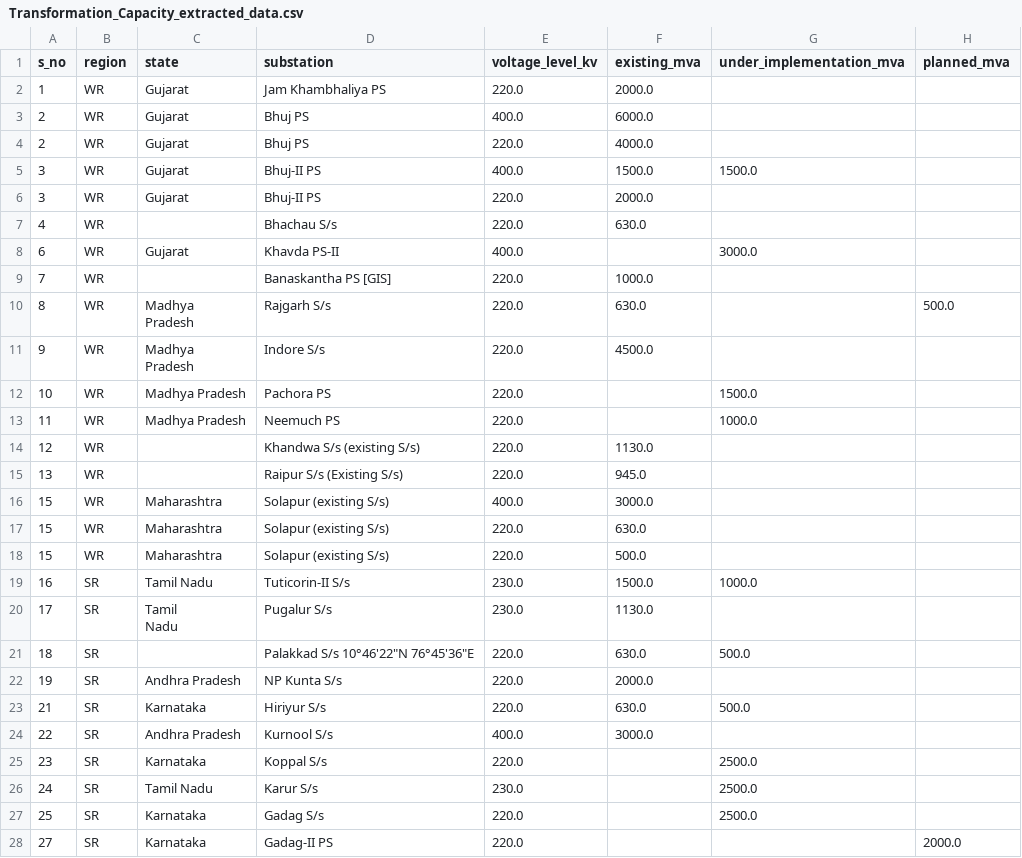
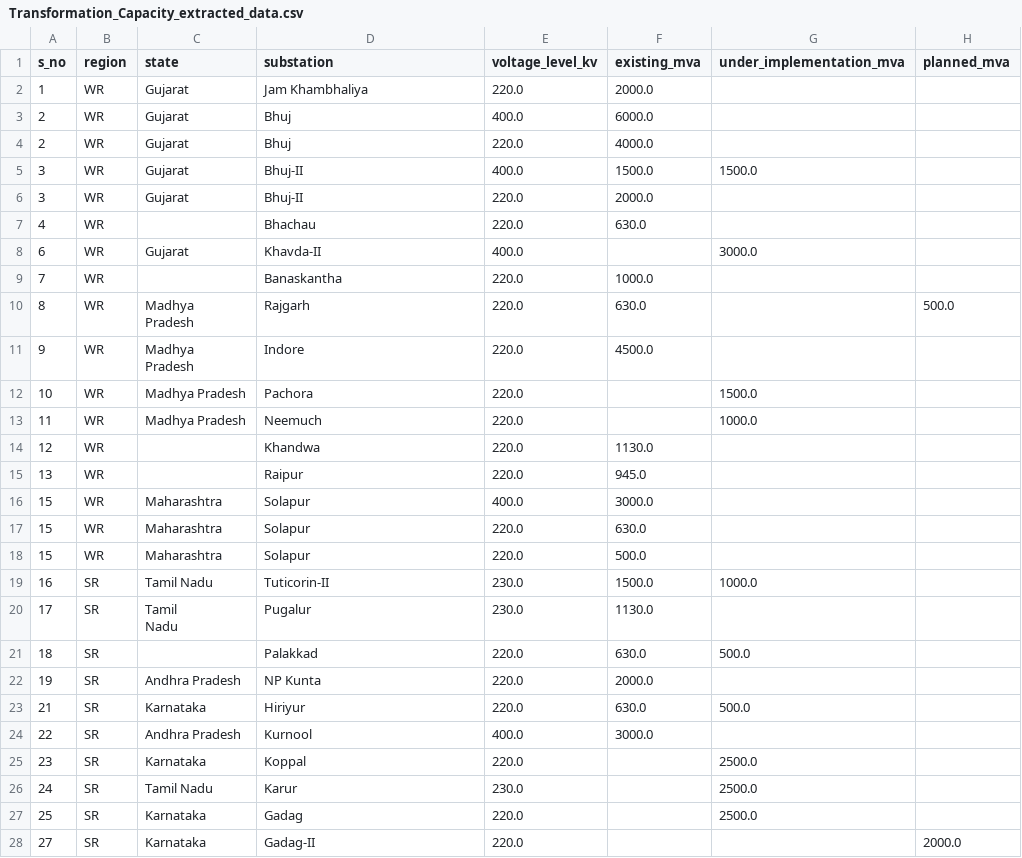
Before and after one commit to AakashNeeliBotz/CTU-PDF-EXTRACTOR, a CSV file: extraction_output/Transformation_Capacity_extracted_data.csv, drawn as a sheet; only a part is shown; the diff covers the shown part only.

```diff
--- a/extraction_output/Transformation_Capacity_extracted_data.csv
+++ b/extraction_output/Transformation_Capacity_extracted_data.csv
@@ -1,31 +1,31 @@
 s_no,region,state,substation,voltage_level_kv,existing_mva,under_implementation_mva,planned_mva
-1,WR,Gujarat,Jam Khambhaliya PS,220.0,2000.0,,
-2,WR,Gujarat,Bhuj PS,400.0,6000.0,,
-2,WR,Gujarat,Bhuj PS,220.0,4000.0,,
-3,WR,Gujarat,Bhuj-II PS,400.0,1500.0,1500.0,
-3,WR,Gujarat,Bhuj-II PS,220.0,2000.0,,
-4,WR,,Bhachau S/s,220.0,630.0,,
-6,WR,Gujarat,Khavda PS-II,400.0,,3000.0,
-7,WR,,Banaskantha PS [GIS],220.0,1000.0,,
-8,WR,"Madhya
-Pradesh",Rajgarh S/s,220.0,630.0,,500.0
-9,WR,"Madhya
-Pradesh",Indore S/s,220.0,4500.0,,
-10,WR,Madhya Pradesh,Pachora PS,220.0,,1500.0,
-11,WR,Madhya Pradesh,Neemuch PS,220.0,,1000.0,
-12,WR,,Khandwa S/s (existing S/s),220.0,1130.0,,
-13,WR,,Raipur S/s (Existing S/s),220.0,945.0,,
-15,WR,Maharashtra,Solapur (existing S/s),400.0,3000.0,,
-15,WR,Maharashtra,Solapur (existing S/s),220.0,630.0,,
-15,WR,Maharashtra,Solapur (existing S/s),220.0,500.0,,
-16,SR,Tamil Nadu,Tuticorin-II S/s,230.0,1500.0,1000.0,
-17,SR,"Tamil
-Nadu",Pugalur S/s,230.0,1130.0,,
-18,SR,,"Palakkad S/s 10°46'22""N 76°45'36""E",220.0,630.0,500.0,
-19,SR,Andhra Pradesh,NP Kunta S/s,220.0,2000.0,,
-21,SR,Karnataka,Hiriyur S/s,220.0,630.0,500.0,
-22,SR,Andhra Pradesh,Kurnool S/s,400.0,3000.0,,
-23,SR,Karnataka,Koppal S/s,220.0,,2500.0,
-24,SR,Tamil Nadu,Karur S/s,230.0,,2500.0,
-25,SR,Karnataka,Gadag S/s,220.0,,2500.0,
-27,SR,Karnataka,Gadag-II PS,220.0,,,2000.0
+1,WR,Gujarat,Jam Khambhaliya,220.0,2000.0,,
+2,WR,Gujarat,Bhuj,400.0,6000.0,,
+2,WR,Gujarat,Bhuj,220.0,4000.0,,
+3,WR,Gujarat,Bhuj-II,400.0,1500.0,1500.0,
+3,WR,Gujarat,Bhuj-II,220.0,2000.0,,
+4,WR,,Bhachau,220.0,630.0,,
+6,WR,Gujarat,Khavda-II,400.0,,3000.0,
+7,WR,,Banaskantha,220.0,1000.0,,
+8,WR,"Madhya
+Pradesh",Rajgarh,220.0,630.0,,500.0
+9,WR,"Madhya
+Pradesh",Indore,220.0,4500.0,,
+10,WR,Madhya Pradesh,Pachora,220.0,,1500.0,
+11,WR,Madhya Pradesh,Neemuch,220.0,,1000.0,
+12,WR,,Khandwa,220.0,1130.0,,
+13,WR,,Raipur,220.0,945.0,,
+15,WR,Maharashtra,Solapur,400.0,3000.0,,
+15,WR,Maharashtra,Solapur,220.0,630.0,,
+15,WR,Maharashtra,Solapur,220.0,500.0,,
+16,SR,Tamil Nadu,Tuticorin-II,230.0,1500.0,1000.0,
+17,SR,"Tamil
+Nadu",Pugalur,230.0,1130.0,,
+18,SR,,Palakkad,220.0,630.0,500.0,
+19,SR,Andhra Pradesh,NP Kunta,220.0,2000.0,,
+21,SR,Karnataka,Hiriyur,220.0,630.0,500.0,
+22,SR,Andhra Pradesh,Kurnool,400.0,3000.0,,
+23,SR,Karnataka,Koppal,220.0,,2500.0,
+24,SR,Tamil Nadu,Karur,230.0,,2500.0,
+25,SR,Karnataka,Gadag,220.0,,2500.0,
+27,SR,Karnataka,Gadag-II,220.0,,,2000.0
```
Also changed, not shown: 15 edited cells elsewhere in this file, extraction_output/Data_to_be_captured_extracted_data.csv, extraction_output/Margin_extracted_data.csv, 51 other files.
